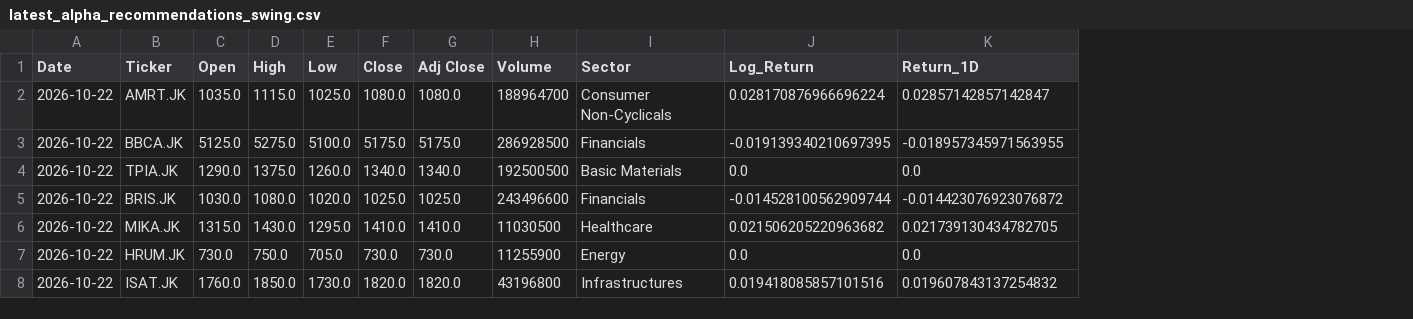
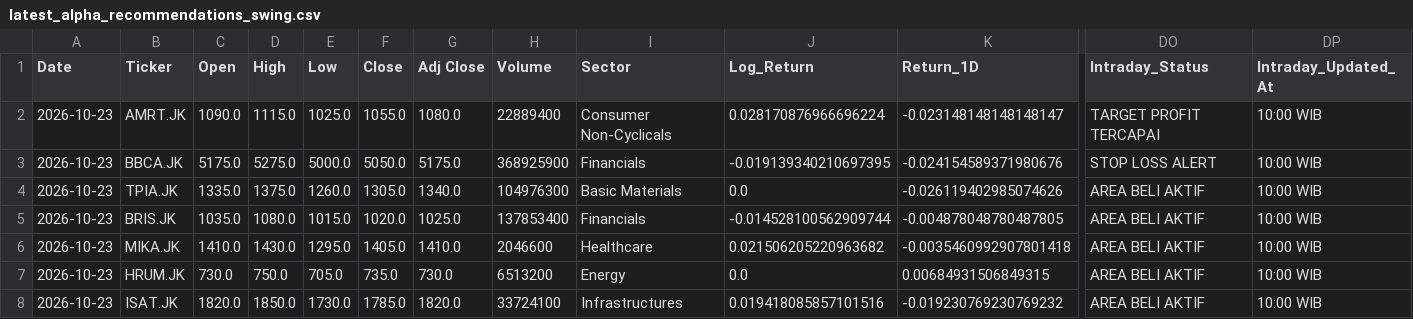
Before and after one commit to Ifan-Apres/stock-market-recommendation, a CSV file: data/processed/latest_alpha_recommendations_swing.csv, drawn as a sheet; only a part is shown, gaps mark what is left out; the diff covers the shown part only; the diff names each change by its address in the sheet, - before the commit and + after, or states it on an @@ line.

```diff
--- a/data/processed/latest_alpha_recommendations_swing.csv
+++ b/data/processed/latest_alpha_recommendations_swing.csv
+column DO (Intraday_Status), rows 2-8: TARGET PROFIT TERCAPAI | STOP LOSS ALERT | AREA BELI AKTIF | AREA BELI AKTIF | AREA BELI AKTIF | AREA BELI AKTIF | AREA BELI AKTIF
+column DP (Intraday_Updated_At), rows 2-8: all 10:00 WIB
-A2:A8 (Date): 2026-10-22
+A2:A8 (Date): 2026-10-23
-C2 (Open): 1035.0
+C2 (Open): 1090.0
-F2 (Close): 1080.0
+F2 (Close): 1055.0
-H2 (Volume): 188964700
+H2 (Volume): 22889400
-K2 (Return_1D): 0.02857142857142847
+K2 (Return_1D): -0.023148148148148147
-C3 (Open): 5125.0
+C3 (Open): 5175.0
-E3 (Low): 5100.0
+E3 (Low): 5000.0
-F3 (Close): 5175.0
+F3 (Close): 5050.0
-H3 (Volume): 286928500
+H3 (Volume): 368925900
-K3 (Return_1D): -0.018957345971563955
+K3 (Return_1D): -0.024154589371980676
-C4 (Open): 1290.0
+C4 (Open): 1335.0
-F4 (Close): 1340.0
+F4 (Close): 1305.0
-H4 (Volume): 192500500
+H4 (Volume): 104976300
-K4 (Return_1D): 0.0
+K4 (Return_1D): -0.026119402985074626
-C5 (Open): 1030.0
+C5 (Open): 1035.0
-E5 (Low): 1020.0
+E5 (Low): 1015.0
-F5 (Close): 1025.0
+F5 (Close): 1020.0
-H5 (Volume): 243496600
+H5 (Volume): 137853400
-K5 (Return_1D): -0.014423076923076872
+K5 (Return_1D): -0.004878048780487805
-C6 (Open): 1315.0
+C6 (Open): 1410.0
-F6 (Close): 1410.0
+F6 (Close): 1405.0
-H6 (Volume): 11030500
+H6 (Volume): 2046600
-K6 (Return_1D): 0.021739130434782705
+K6 (Return_1D): -0.0035460992907801418
-F7 (Close): 730.0
+F7 (Close): 735.0
-H7 (Volume): 11255900
+H7 (Volume): 6513200
-K7 (Return_1D): 0.0
+K7 (Return_1D): 0.00684931506849315
-C8 (Open): 1760.0
+C8 (Open): 1820.0
-F8 (Close): 1820.0
+F8 (Close): 1785.0
-H8 (Volume): 43196800
+H8 (Volume): 33724100
-K8 (Return_1D): 0.019607843137254832
+K8 (Return_1D): -0.019230769230769232
```
Also changed, not shown: 28 edited cells elsewhere in this file, data/processed/latest_alpha_recommendations.csv, data/processed/latest_alpha_recommendations_dividend.csv, 6 other files.
